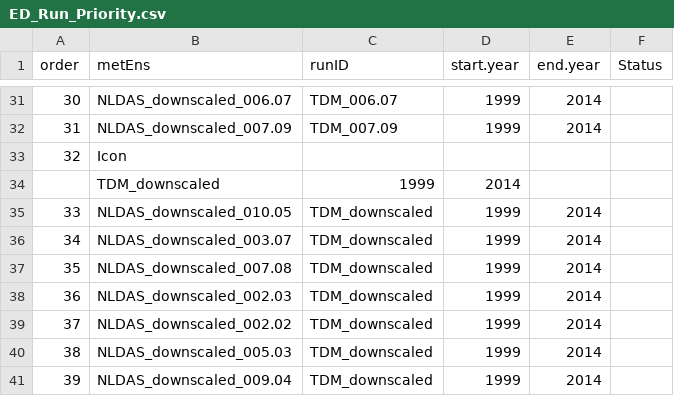
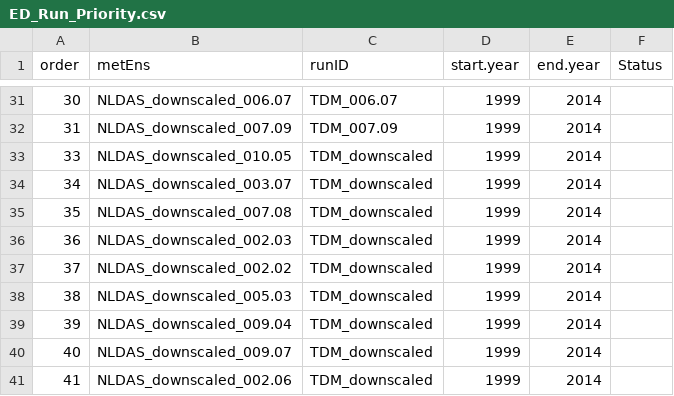
Before and after one commit to crollinson/MetDownscaling_Manuscript, a CSV file: ED_runs/0_setup/ED_Run_Priority.csv, drawn as a sheet; only a part is shown, gaps mark what is left out; the shorter side is filled out with more unchanged rows.

```diff
--- a/ED_runs/0_setup/ED_Run_Priority.csv
+++ b/ED_runs/0_setup/ED_Run_Priority.csv
@@ -32,4 +32,2 @@ order,metEns,runID,start.year,end.year,Status
 31,NLDAS_downscaled_007.09,TDM_007.09,1999,2014,
-32,Icon
-,TDM_downscaled,1999,2014,
 33,NLDAS_downscaled_010.05,TDM_downscaled,1999,2014,
```
Also changed, not shown: 1 other file.
